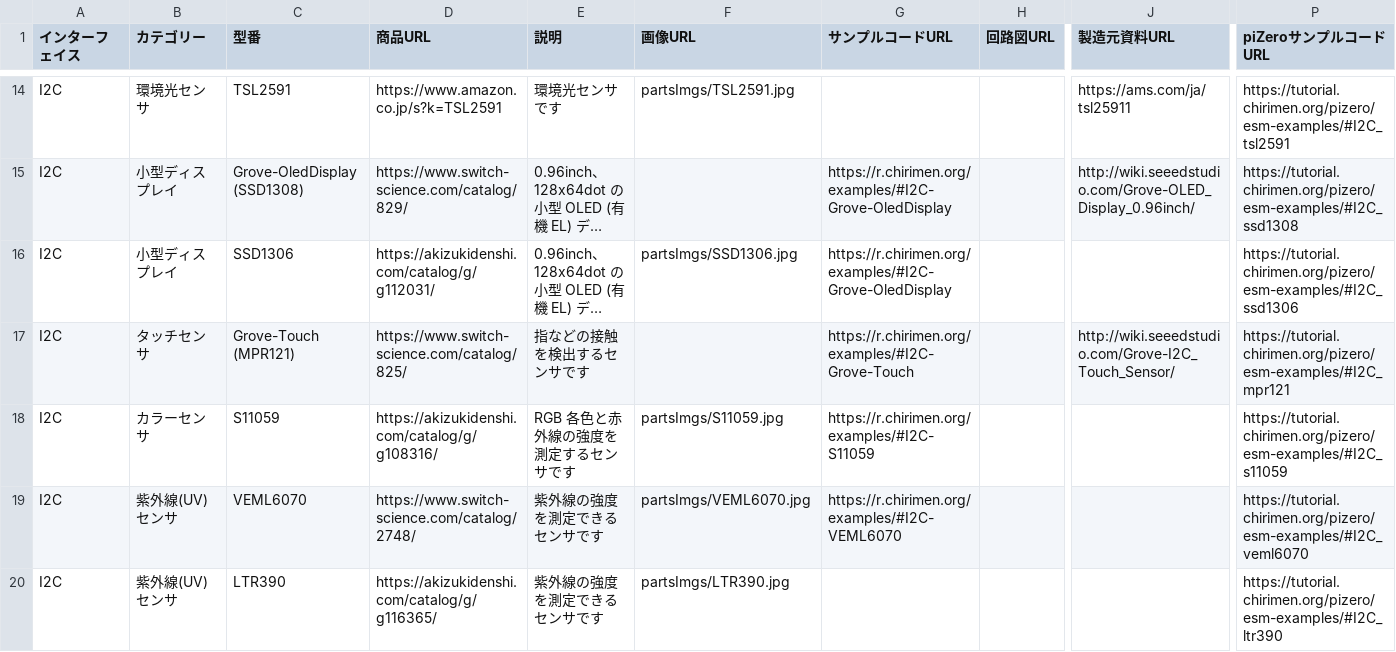
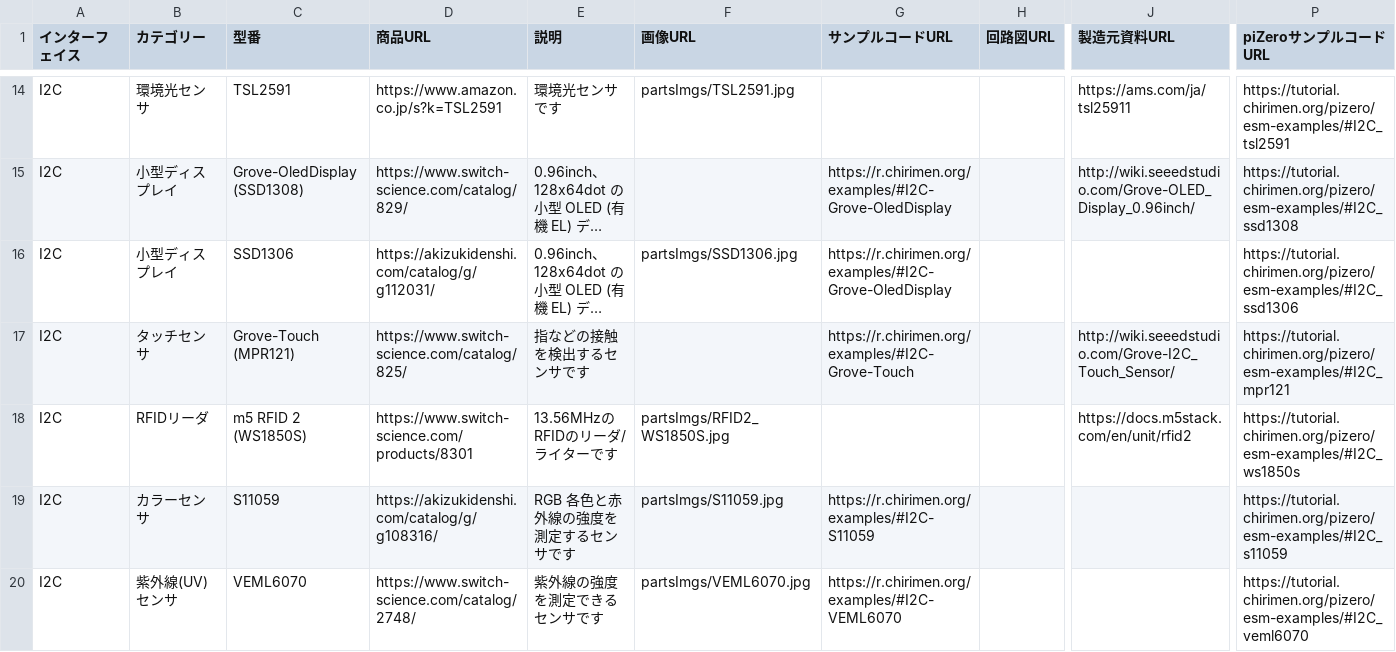
Before and after one commit to chirimen-oh/chirimen.org, a CSV file: _data/partslist.csv, drawn as a sheet; only a part is shown, gaps mark what is left out; the shorter side is filled out with more unchanged rows; long unchanged cells end in …; rows hold the shown columns only; the diff names each change by its address in the sheet, - before the commit and + after, or states it on an @@ line.

Commit message:
Add RFID reader

```diff
--- a/_data/partslist.csv
+++ b/_data/partslist.csv
+row 18: I2C | RFIDリーダ | m5 RFID 2 (WS1850S) | https://www.switch-science.com/products/8301 | 13.56MHzのRFIDのリーダ/ライターです | partsImgs/RFID2_WS1850S.jpg |  |  | https://docs.m5stack.com/en/unit/rfid2 | https://tutorial.chirimen.org/pizero/esm-examples/#I2C_ws1850s
```
Also changed, not shown: 9 other files.
